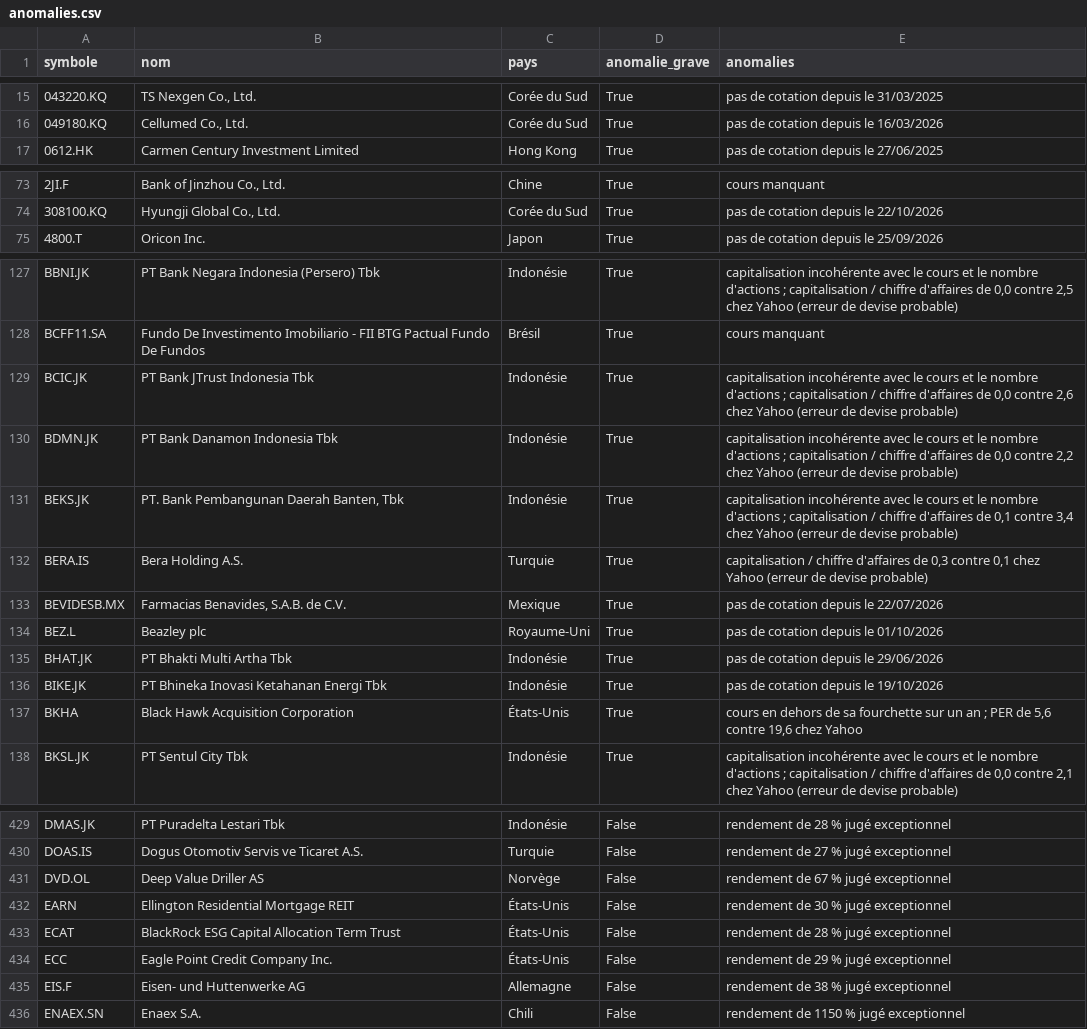
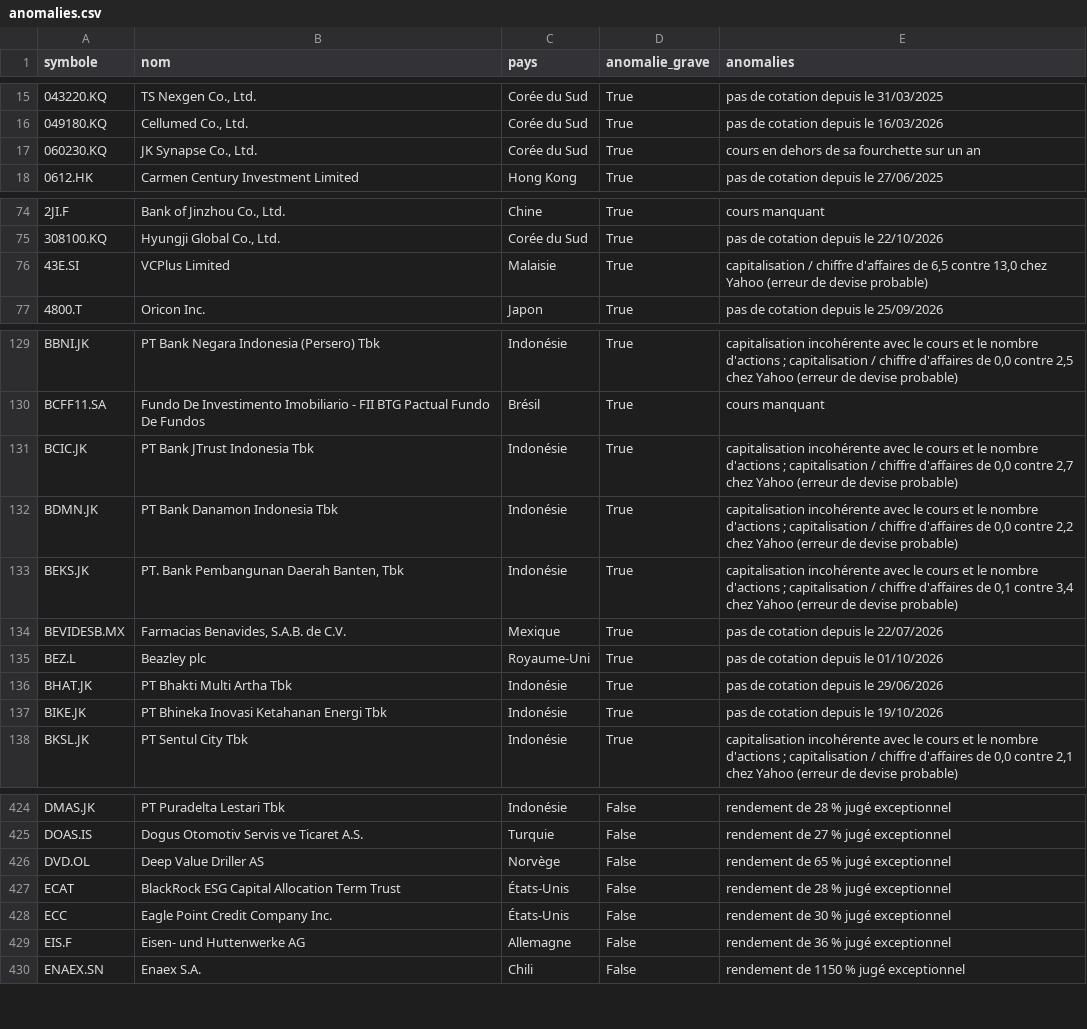
Before and after one commit to benicrux/screener-actions, a CSV file: data/anomalies.csv, drawn as a sheet; only a part is shown, gaps mark what is left out; the diff covers the shown part only.

```diff
--- a/data/anomalies.csv
+++ b/data/anomalies.csv
@@ -16,2 +16,3 @@ symbole,nom,pays,anomalie_grave,anomalies
 049180.KQ,"Cellumed Co., Ltd.",Corée du Sud,True,pas de cotation depuis le 16/03/2026
+060230.KQ,"JK Synapse Co., Ltd.",Corée du Sud,True,cours en dehors de sa fourchette sur un an
 0612.HK,Carmen Century Investment Limited,Hong Kong,True,pas de cotation depuis le 27/06/2025
@@ -74,2 +75,3 @@ symbole,nom,pays,anomalie_grave,anomalies
 308100.KQ,"Hyungji Global Co., Ltd.",Corée du Sud,True,pas de cotation depuis le 22/10/2026
+43E.SI,VCPlus Limited,Malaisie,True,"capitalisation / chiffre d'affaires de 6,5 contre 13,0 chez Yahoo (erreur de devise probable)"
 4800.T,Oricon Inc.,Japon,True,pas de cotation depuis le 25/09/2026
@@ -128,6 +130,5 @@ BBNI.JK,PT Bank Negara Indonesia (Persero) Tbk,Indonésie,True,"capitalisation i
 BCFF11.SA,Fundo De Investimento Imobiliario - FII BTG Pactual Fundo De Fundos,Brésil,True,cours manquant
-BCIC.JK,PT Bank JTrust Indonesia Tbk,Indonésie,True,"capitalisation incohérente avec le cours et le nombre d'actions ; capitalisation / chiffre d'affaires de 0,0 contre 2,6 chez Yahoo (erreur de devise probable)"
+BCIC.JK,PT Bank JTrust Indonesia Tbk,Indonésie,True,"capitalisation incohérente avec le cours et le nombre d'actions ; capitalisation / chiffre d'affaires de 0,0 contre 2,7 chez Yahoo (erreur de devise probable)"
 BDMN.JK,PT Bank Danamon Indonesia Tbk,Indonésie,True,"capitalisation incohérente avec le cours et le nombre d'actions ; capitalisation / chiffre d'affaires de 0,0 contre 2,2 chez Yahoo (erreur de devise probable)"
 BEKS.JK,"PT. Bank Pembangunan Daerah Banten, Tbk",Indonésie,True,"capitalisation incohérente avec le cours et le nombre d'actions ; capitalisation / chiffre d'affaires de 0,1 contre 3,4 chez Yahoo (erreur de devise probable)"
-BERA.IS,Bera Holding A.S.,Turquie,True,"capitalisation / chiffre d'affaires de 0,3 contre 0,1 chez Yahoo (erreur de devise probable)"
 BEVIDESB.MX,"Farmacias Benavides, S.A.B. de C.V.",Mexique,True,pas de cotation depuis le 22/07/2026
@@ -136,3 +137,2 @@ BHAT.JK,PT Bhakti Multi Artha Tbk,Indonésie,True,pas de cotation depuis le 29/0
 BIKE.JK,PT Bhineka Inovasi Ketahanan Energi Tbk,Indonésie,True,pas de cotation depuis le 19/10/2026
-BKHA,Black Hawk Acquisition Corporation,États-Unis,True,"cours en dehors de sa fourchette sur un an ; PER de 5,6 contre 19,6 chez Yahoo"
 BKSL.JK,PT Sentul City Tbk,Indonésie,True,"capitalisation incohérente avec le cours et le nombre d'actions ; capitalisation / chiffre d'affaires de 0,0 contre 2,1 chez Yahoo (erreur de devise probable)"
@@ -430,7 +425,6 @@ DMAS.JK,PT Puradelta Lestari Tbk,Indonésie,False,rendement de 28 % jugé except
 DOAS.IS,Dogus Otomotiv Servis ve Ticaret A.S.,Turquie,False,rendement de 27 % jugé exceptionnel
-DVD.OL,Deep Value Driller AS,Norvège,False,rendement de 67 % jugé exceptionnel
-EARN,Ellington Residential Mortgage REIT,États-Unis,False,rendement de 30 % jugé exceptionnel
+DVD.OL,Deep Value Driller AS,Norvège,False,rendement de 65 % jugé exceptionnel
 ECAT,BlackRock ESG Capital Allocation Term Trust,États-Unis,False,rendement de 28 % jugé exceptionnel
-ECC,Eagle Point Credit Company Inc.,États-Unis,False,rendement de 29 % jugé exceptionnel
-EIS.F,Eisen- und Huttenwerke AG,Allemagne,False,rendement de 38 % jugé exceptionnel
+ECC,Eagle Point Credit Company Inc.,États-Unis,False,rendement de 30 % jugé exceptionnel
+EIS.F,Eisen- und Huttenwerke AG,Allemagne,False,rendement de 36 % jugé exceptionnel
 ENAEX.SN,Enaex S.A.,Chili,False,rendement de 1150 % jugé exceptionnel
```
Also changed, not shown: 1 added row, 6 removed rows and 3 edited cells elsewhere in this file, data/devises.csv, 8 other files.
